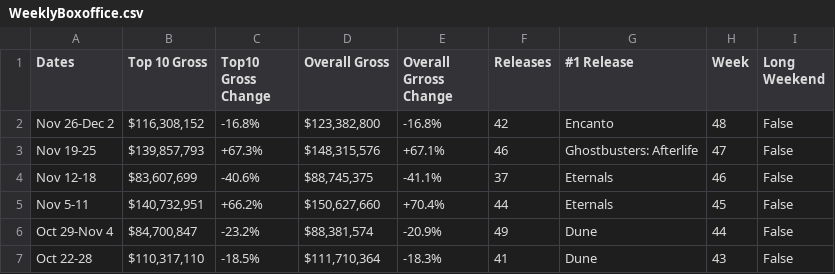
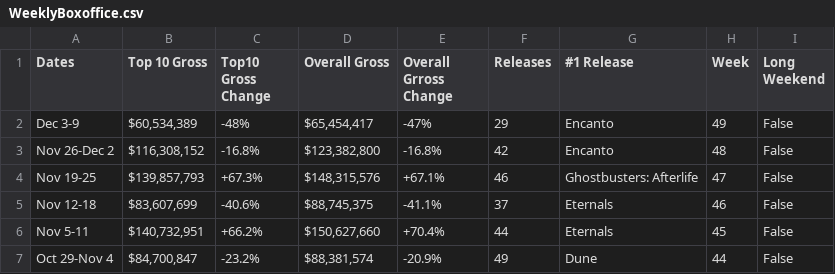
Before and after one commit to Hiromisa/boxoffice-autoscrape, a CSV file: WeeklyBoxoffice.csv, drawn as a sheet; only a part is shown; the shorter side is filled out with more unchanged rows; the diff names each change by its address in the sheet, - before the commit and + after, or states it on an @@ line.

```diff
--- a/WeeklyBoxoffice.csv
+++ b/WeeklyBoxoffice.csv
+row 2: Dec 3-9 | $60,534,389 | -48% | $65,454,417 | -47% | 29 | Encanto | 49 | False
```
